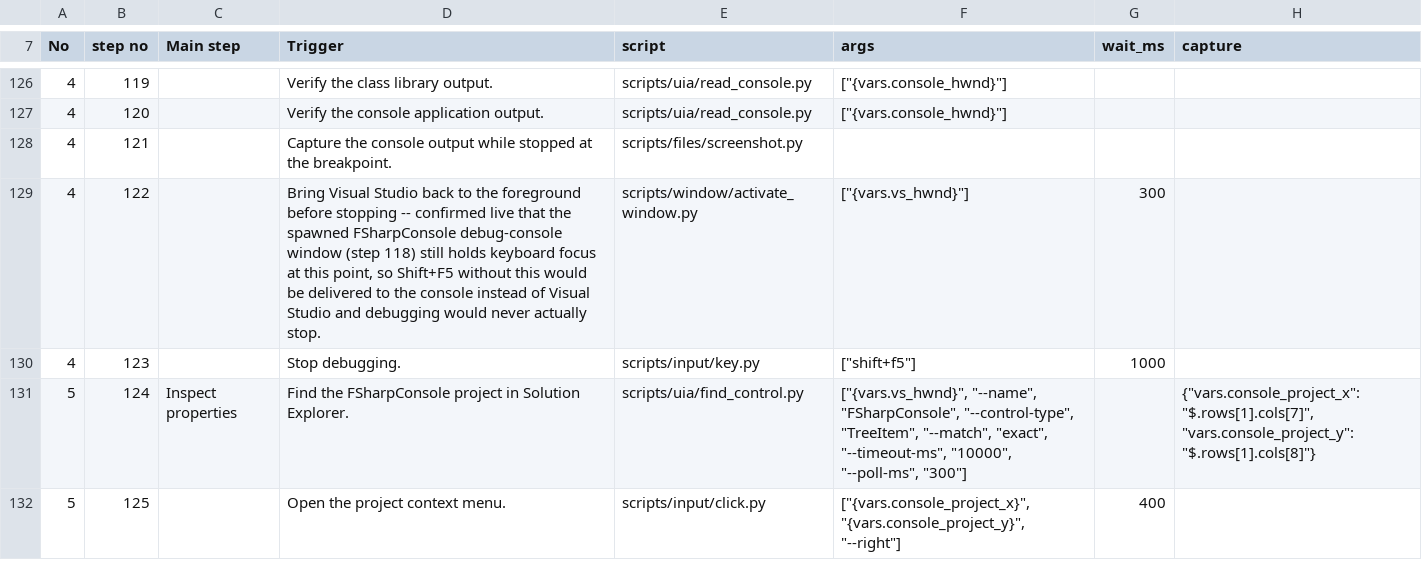
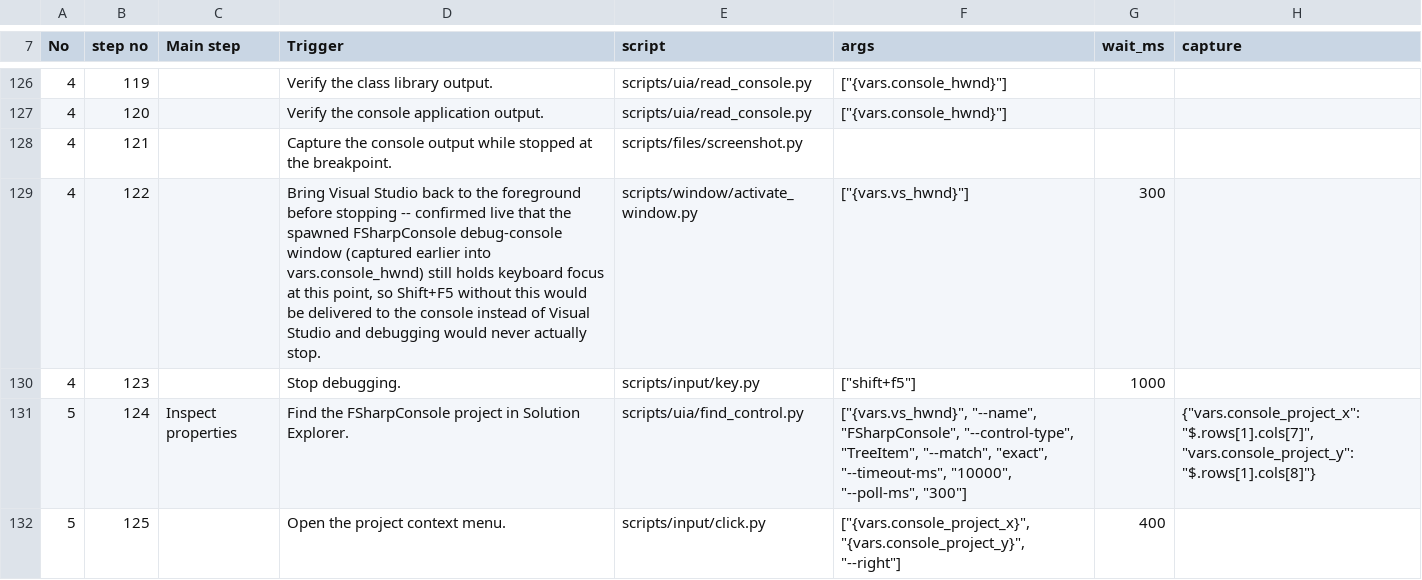
Before and after one commit to zunyangc/UI-automation, a CSV file: test_cases/prod-6-multi_project_build.csv, drawn as a sheet; only a part is shown, gaps mark what is left out; the diff names each change by its address in the sheet, - before the commit and + after, or states it on an @@ line.

```diff
--- a/test_cases/prod-6-multi_project_build.csv
+++ b/test_cases/prod-6-multi_project_build.csv
-D129 (Trigger): …debug-console window (step 118) still holds…
+D129 (Trigger): …debug-console window (captured earlier into vars.console_hwnd) still holds…
```
Also changed, not shown: test_cases/prod-3-dotnet_core_vb.csv, 1 other file.
